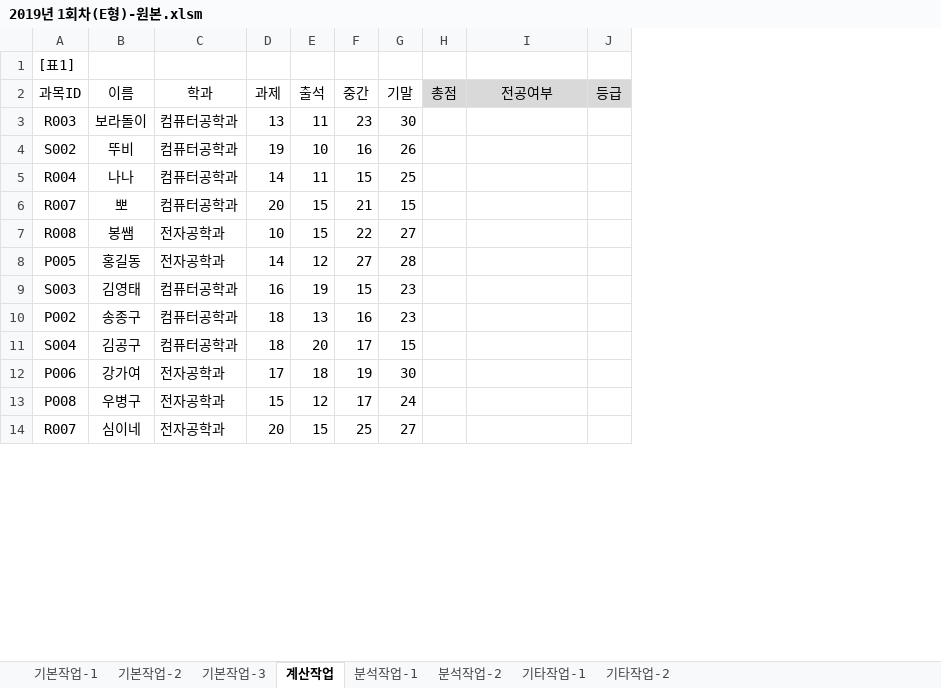
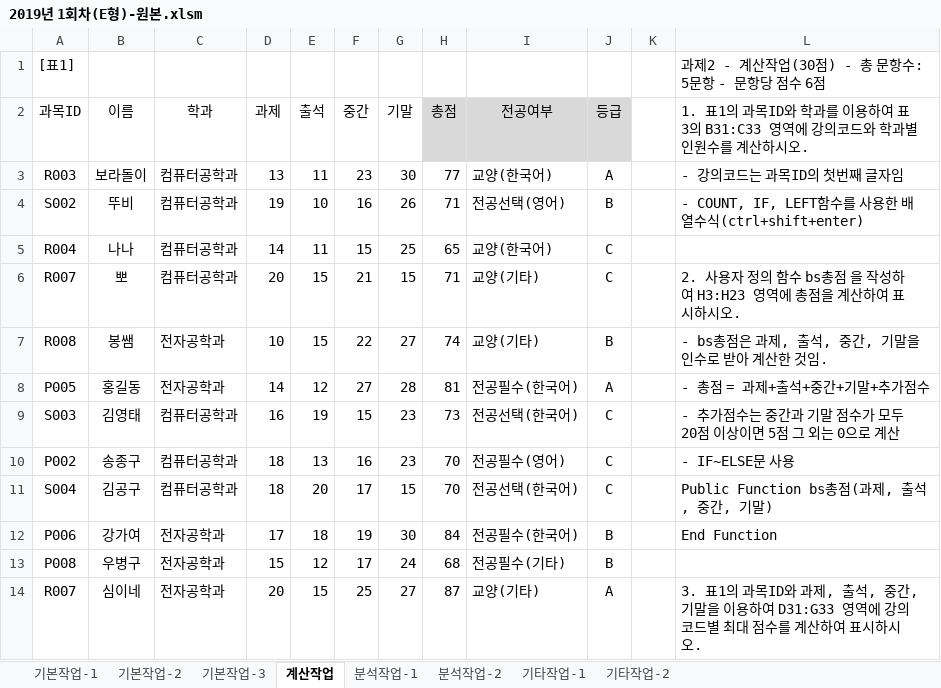
Before and after one commit to drhee0919/Rhee, an Excel workbook: 자격증 스터디/컴퓨터 활용능력/컴퓨터 활용능력 실기/1.스프레드시트/강의필기/봉쌤 유투부 엑셀 1급 강의/2019년 1회차(E형)-원본.xlsm, sheet 계산작업, drawn as a sheet; only a part is shown; values as stored, in another font and other column widths than the file's, no borders; the diff covers the shown part only; the diff names each change by its address in the sheet, - before the commit and + after, or states it on an @@ line.

Commit message:
project update(2020-10-19)

```diff
--- a/자격증 스터디/컴퓨터 활용능력/컴퓨터 활용능력 실기/1.스프레드시트/강의필기/봉쌤 유투부 엑셀 1급 강의/2019년 1회차(E형)-원본.xlsm (sheet 계산작업)
+++ b/자격증 스터디/컴퓨터 활용능력/컴퓨터 활용능력 실기/1.스프레드시트/강의필기/봉쌤 유투부 엑셀 1급 강의/2019년 1회차(E형)-원본.xlsm (sheet 계산작업)
+column K, empty
+column L, rows 1-14: 과제2 - 계산작업(30점) - 총 문항수: 5문항 - 문항당 점수 6점 | 1. 표1의 과목ID와 학과를 이용하여 표3의 B31:C33 영역에 강의코드와 학과별 인원수를 계산하시오. | - 강의코드는 과목ID의 첫번째 글자임 | - COUNT, IF, LEFT함수를 사용한 배열수식(ctrl+shift+enter) |  | 2. 사용자 정의 함수 bs총점 을 작성하여 H3:H23 영역에 총점을 계산하여 표시하시오. | - bs총점은 과제, 출석, 중간, 기말을 인수로 받아 계산한 것임. | - 총점 = 과제+출석+중간+기말+추가점수 | - 추가점수는 중간과 기말 점수가 모두 20점 이상이면 5점 그 외는 0으로 계산 | - IF~ELSE문 사용 | Public Function bs총점(과제, 출석, 중간, 기말) | End Function |  | 3. 표1의 과목ID와 과제, 출석, 중간, 기말을 이용하여 D31:G33 영역에 강의코드별 최대 점수를 계산하여 표시하시오.
-H3 (총점): (empty)
+H3 (총점): 77
-I3 (전공여부): (empty)
+I3 (전공여부): 교양(한국어)
-J3 (등급): (empty)
+J3 (등급): A
-H4 (총점): (empty)
+H4 (총점): 71
-I4 (전공여부): (empty)
+I4 (전공여부): 전공선택(영어)
-J4 (등급): (empty)
+J4 (등급): B
-H5 (총점): (empty)
+H5 (총점): 65
-I5 (전공여부): (empty)
+I5 (전공여부): 교양(한국어)
-J5:J6 (등급): (empty)
+J5:J6 (등급): C
-H6 (총점): (empty)
+H6 (총점): 71
-I6:I7 (전공여부): (empty)
+I6:I7 (전공여부): 교양(기타)
-H7 (총점): (empty)
+H7 (총점): 74
-J7 (등급): (empty)
+J7 (등급): B
-H8 (총점): (empty)
+H8 (총점): 81
-I8 (전공여부): (empty)
+I8 (전공여부): 전공필수(한국어)
-J8 (등급): (empty)
+J8 (등급): A
-H9 (총점): (empty)
+H9 (총점): 73
-I9 (전공여부): (empty)
+I9 (전공여부): 전공선택(한국어)
-J9:J11 (등급): (empty)
+J9:J11 (등급): C
-H10:H11 (총점): (empty)
+H10:H11 (총점): 70
-I10 (전공여부): (empty)
+I10 (전공여부): 전공필수(영어)
-I11 (전공여부): (empty)
+I11 (전공여부): 전공선택(한국어)
-H12 (총점): (empty)
+H12 (총점): 84
-I12 (전공여부): (empty)
+I12 (전공여부): 전공필수(한국어)
-J12:J13 (등급): (empty)
+J12:J13 (등급): B
-H13 (총점): (empty)
+H13 (총점): 68
-I13 (전공여부): (empty)
+I13 (전공여부): 전공필수(기타)
-H14 (총점): (empty)
+H14 (총점): 87
-I14 (전공여부): (empty)
+I14 (전공여부): 교양(기타)
-J14 (등급): (empty)
+J14 (등급): A
```
Also changed, not shown: 3 added rows, 3 removed rows and 27 edited cells elsewhere in this sheet, charts or pictures.
